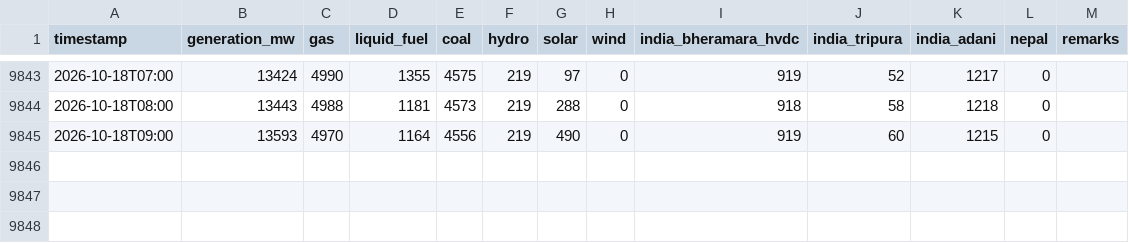
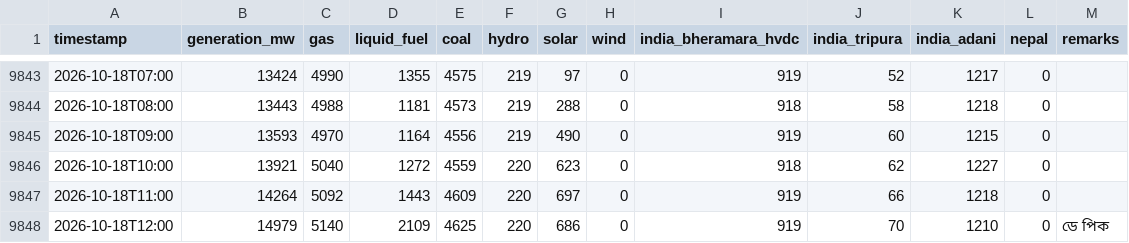
Before and after one commit to dhrupo/loadshedding-bd, a CSV file: data/generation.csv, drawn as a sheet; only a part is shown, gaps mark what is left out.

```diff
--- a/data/generation.csv
+++ b/data/generation.csv
@@ -9845 +9845,4 @@ timestamp,generation_mw,gas,liquid_fuel,coal,hydro,solar,wind,india_bheramara_hv
 2026-10-18T09:00,13593,4970,1164,4556,219,490,0,919,60,1215,0,
+2026-10-18T10:00,13921,5040,1272,4559,220,623,0,918,62,1227,0,
+2026-10-18T11:00,14264,5092,1443,4609,220,697,0,919,66,1218,0,
+2026-10-18T12:00,14979,5140,2109,4625,220,686,0,919,70,1210,0,ডে পিক
```
Also changed, not shown: data/bpdb_daily.csv, data/bpdb_forecast.csv, 5 other files.
